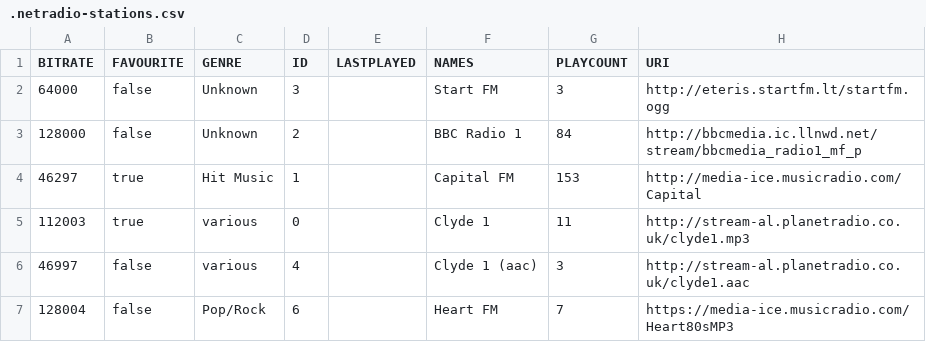
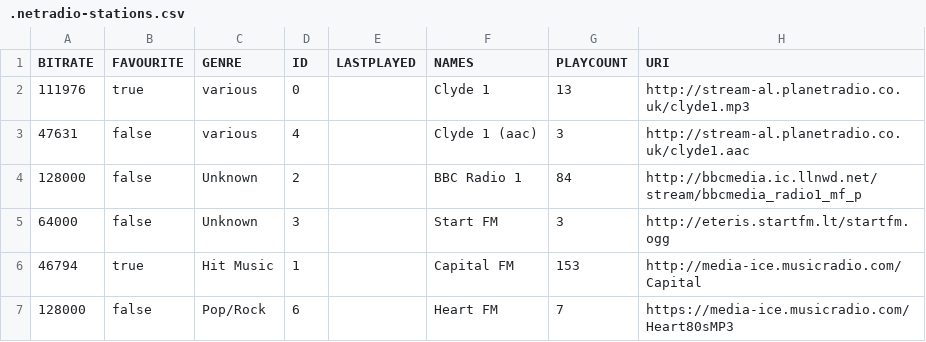
Before and after one commit to lemon-codes/NetRadio, a CSV file: .netradio-stations.csv, drawn as a sheet.

```diff
--- a/.netradio-stations.csv
+++ b/.netradio-stations.csv
@@ -1,7 +1,7 @@
 "BITRATE","FAVOURITE","GENRE","ID","LASTPLAYED","NAMES","PLAYCOUNT","URI"
+"111976","true","various","0","","Clyde 1","13","http://stream-al.planetradio.co.uk/clyde1.mp3"
+"47631","false","various","4","","Clyde 1 (aac)","3","http://stream-al.planetradio.co.uk/clyde1.aac"
+"128000","false","Unknown","2","","BBC Radio 1","84","http://bbcmedia.ic.llnwd.net/stream/bbcmedia_radio1_mf_p"
 "64000","false","Unknown","3","","Start FM","3","http://eteris.startfm.lt/startfm.ogg"
-"128000","false","Unknown","2","","BBC Radio 1","84","http://bbcmedia.ic.llnwd.net/stream/bbcmedia_radio1_mf_p"
-"46297","true","Hit Music","1","","Capital FM","153","http://media-ice.musicradio.com/Capital"
-"112003","true","various","0","","Clyde 1","11","http://stream-al.planetradio.co.uk/clyde1.mp3"
-"46997","false","various","4","","Clyde 1 (aac)","3","http://stream-al.planetradio.co.uk/clyde1.aac"
-"128004","false","Pop/Rock","6","","Heart FM","7","https://media-ice.musicradio.com/Heart80sMP3"
+"46794","true","Hit Music","1","","Capital FM","153","http://media-ice.musicradio.com/Capital"
+"128000","false","Pop/Rock","6","","Heart FM","7","https://media-ice.musicradio.com/Heart80sMP3"
```
Also changed, not shown: 6 other files.
